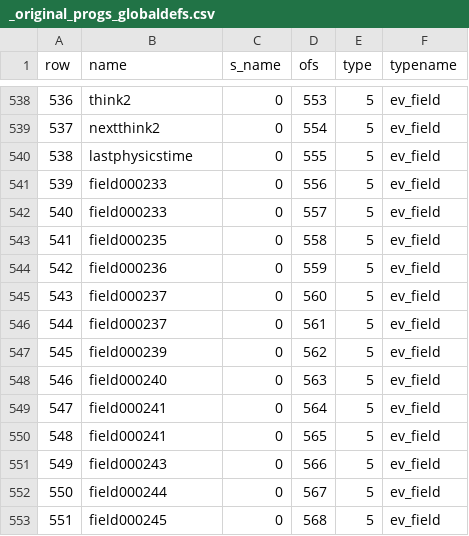
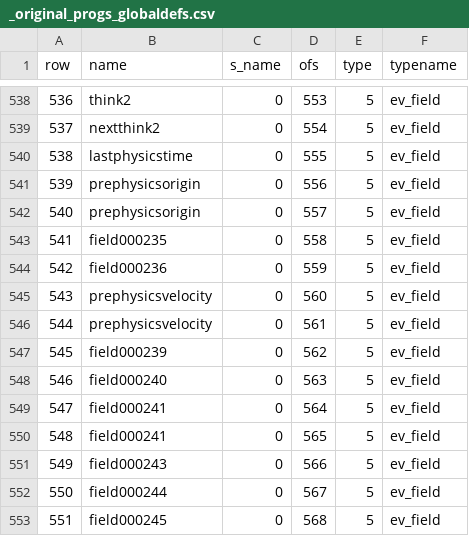
Before and after one commit to nickgovier/DeQCC, a CSV file: obots/_original_progs_globaldefs.csv, drawn as a sheet; only a part is shown, gaps mark what is left out.

```diff
--- a/obots/_original_progs_globaldefs.csv
+++ b/obots/_original_progs_globaldefs.csv
@@ -540,8 +540,8 @@ row,name,s_name,ofs,type,typename
 538,lastphysicstime,0,555,5,ev_field
-539,field000233,0,556,5,ev_field
-540,field000233,0,557,5,ev_field
+539,prephysicsorigin,0,556,5,ev_field
+540,prephysicsorigin,0,557,5,ev_field
 541,field000235,0,558,5,ev_field
 542,field000236,0,559,5,ev_field
-543,field000237,0,560,5,ev_field
-544,field000237,0,561,5,ev_field
+543,prephysicsvelocity,0,560,5,ev_field
+544,prephysicsvelocity,0,561,5,ev_field
 545,field000239,0,562,5,ev_field
```
Also changed, not shown: obots/_original_progs_fields.csv, 13 other files.
